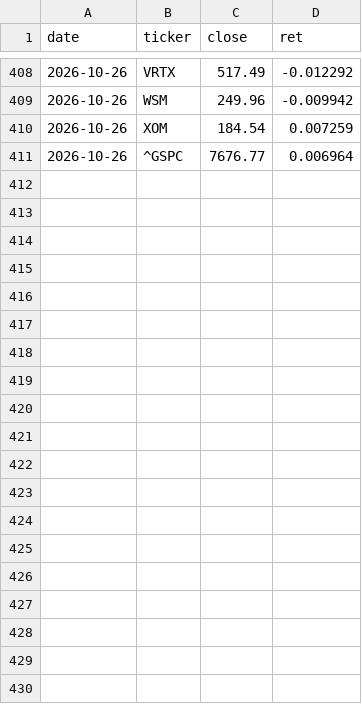
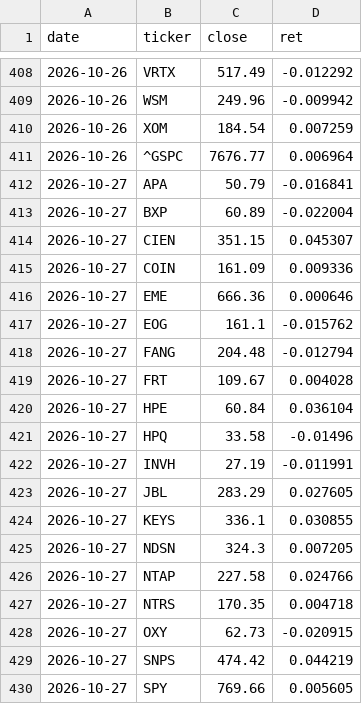
Before and after one commit to chaodu211-cell/earnings-revision, a CSV file: early_px.csv, drawn as a sheet; only a part is shown, gaps mark what is left out; the diff covers the shown part only.

```diff
--- a/early_px.csv
+++ b/early_px.csv
@@ -411 +411,20 @@ date,ticker,close,ret
 2026-10-26,^GSPC,7676.77,0.006964
+2026-10-27,APA,50.79,-0.016841
+2026-10-27,BXP,60.89,-0.022004
+2026-10-27,CIEN,351.15,0.045307
+2026-10-27,COIN,161.09,0.009336
+2026-10-27,EME,666.36,0.000646
+2026-10-27,EOG,161.1,-0.015762
+2026-10-27,FANG,204.48,-0.012794
+2026-10-27,FRT,109.67,0.004028
+2026-10-27,HPE,60.84,0.036104
+2026-10-27,HPQ,33.58,-0.01496
+2026-10-27,INVH,27.19,-0.011991
+2026-10-27,JBL,283.29,0.027605
+2026-10-27,KEYS,336.1,0.030855
+2026-10-27,NDSN,324.3,0.007205
+2026-10-27,NTAP,227.58,0.024766
+2026-10-27,NTRS,170.35,0.004718
+2026-10-27,OXY,62.73,-0.020915
+2026-10-27,SNPS,474.42,0.044219
+2026-10-27,SPY,769.66,0.005605
```
Also changed, not shown: 10 added rows elsewhere in this file.
